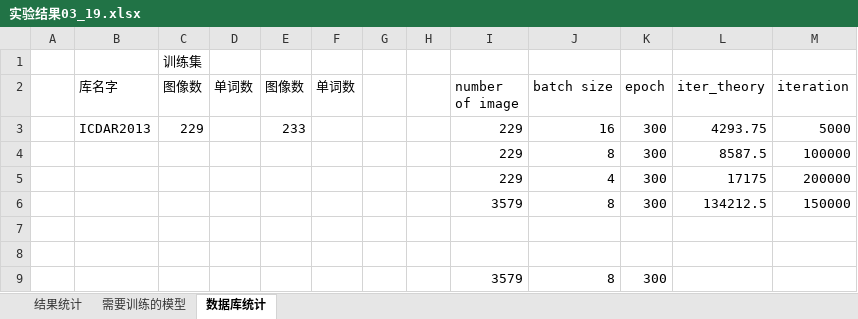
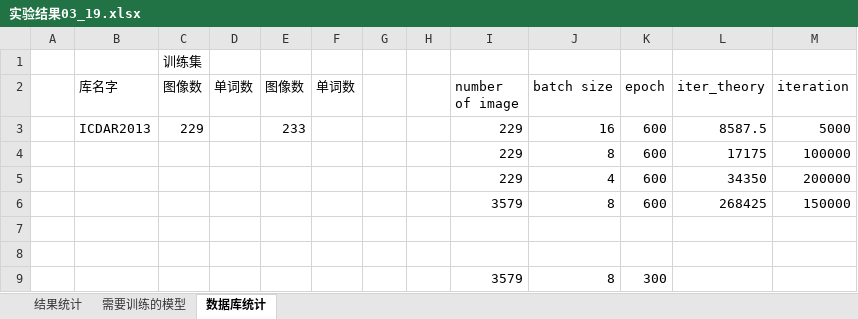
Before and after one commit to lillyPJ/paperBackup, an Excel workbook: 实验结果03_19.xlsx, sheet 数据库统计, drawn as a sheet; values as stored, in another font and other column widths than the file's, no borders; the diff names each change by its address in the sheet, - before the commit and + after, or states it on an @@ line.

```diff
--- a/实验结果03_19.xlsx (sheet 数据库统计)
+++ b/实验结果03_19.xlsx (sheet 数据库统计)
-K3:K6 (epoch): 300
+K3:K6 (epoch): 600
-L3 (iter_theory): 4293.75
+L3 (iter_theory): 8587.5
-L4 (iter_theory): 8587.5
+L4 (iter_theory): 17175
-L5 (iter_theory): 17175
+L5 (iter_theory): 34350
-L6 (iter_theory): 134212.5
+L6 (iter_theory): 268425
```
Also changed, not shown: sheet 需要训练的模型, 6 other files.
